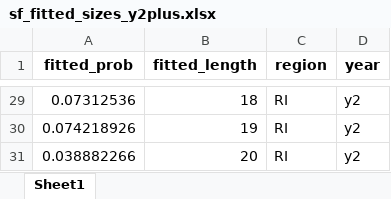
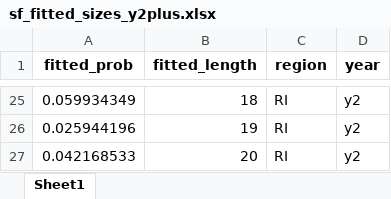
Before and after one commit to acarrharris/Rec.-deman-modelling, an Excel workbook: sf_fitted_sizes_y2plus.xlsx, sheet Sheet1, drawn as a sheet; only a part is shown, gaps mark what is left out; values as stored, in another font and other column widths than the file's, no borders; addresses are those after the commit; the diff covers the shown part only; the diff names each change by its address in the sheet, - before the commit and + after, or states it on an @@ line.

```diff
--- a/sf_fitted_sizes_y2plus.xlsx (sheet Sheet1)
+++ b/sf_fitted_sizes_y2plus.xlsx (sheet Sheet1)
-A25 (fitted_prob): 0.07312536
+A25 (fitted_prob): 0.059934349
-A26 (fitted_prob): 0.074218926
+A26 (fitted_prob): 0.025944196
-A27 (fitted_prob): 0.038882266
+A27 (fitted_prob): 0.042168533
```
Also changed, not shown: other rows of this sheet, predicted_catch_DE.xlsx, predicted_catch_MA.xlsx, 33 other files.
